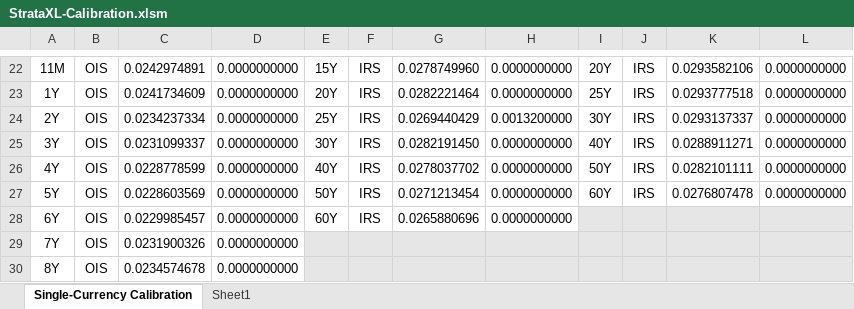
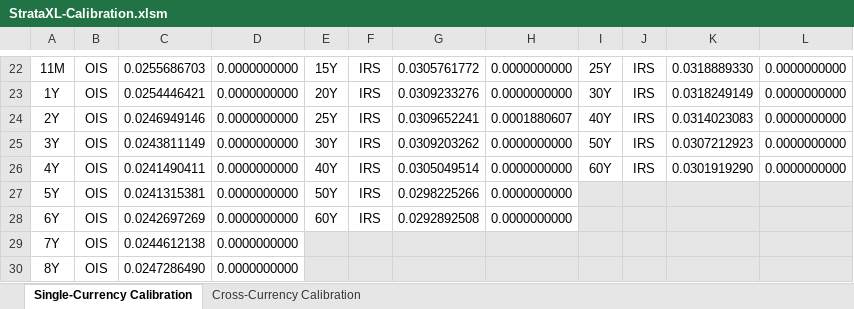
Before and after one commit to TommasoBelluzzo/StrataXL, an Excel workbook: StrataXL/StrataXL-Calibration.xlsm, sheet Single-Currency Calibration, drawn as a sheet; only a part is shown, gaps mark what is left out; values as stored, in another font and other column widths than the file's, no borders; charts and pictures and conditional formats not drawn; the diff covers the shown part only; the diff names each change by its address in the sheet, - before the commit and + after, or states it on an @@ line.

```diff
--- a/StrataXL/StrataXL-Calibration.xlsm (sheet Single-Currency Calibration)
+++ b/StrataXL/StrataXL-Calibration.xlsm (sheet Single-Currency Calibration)
-sheet tab: Sheet1
+sheet tab: Cross-Currency Calibration
-C22: 0.0242974891
+C22: 0.0255686703
-G22: 0.0278749960
+G22: 0.0305761772
-I22: 20Y
+I22: 25Y
-K22: 0.0293582106
+K22: 0.0318889330
-C23: 0.0241734609
+C23: 0.0254446421
-G23: 0.0282221464
+G23: 0.0309233276
-I23: 25Y
+I23: 30Y
-K23: 0.0293777518
+K23: 0.0318249149
-C24: 0.0234237334
+C24: 0.0246949146
-G24: 0.0269440429
+G24: 0.0309652241
-H24: 0.0013200000
+H24: 0.0001880607
-I24: 30Y
+I24: 40Y
-K24: 0.0293137337
+K24: 0.0314023083
-C25: 0.0231099337
+C25: 0.0243811149
-G25: 0.0282191450
+G25: 0.0309203262
-I25: 40Y
+I25: 50Y
-K25: 0.0288911271
+K25: 0.0307212923
-C26: 0.0228778599
+C26: 0.0241490411
-G26: 0.0278037702
+G26: 0.0305049514
-I26: 50Y
+I26: 60Y
-K26: 0.0282101111
+K26: 0.0301919290
-C27: 0.0228603569
+C27: 0.0241315381
-G27: 0.0271213454
+G27: 0.0298225266
-I27: 60Y
+I27: (empty)
-I27:L27 fill: none
+I27:L27 fill: #E7E6E6
-J27: IRS
+J27: (empty)
-K27: 0.0276807478
+K27: (empty)
-L27: 0.0000000000
+L27: (empty)
-C28: 0.0229985457
+C28: 0.0242697269
-G28: 0.0265880696
+G28: 0.0292892508
-C29: 0.0231900326
+C29: 0.0244612138
-C30: 0.0234574678
+C30: 0.0247286490
```
Also changed, not shown: 72 edited cells elsewhere in this sheet, charts or pictures, StrataXL/StrataXL-Pricing.xlsm, 10 other files.
